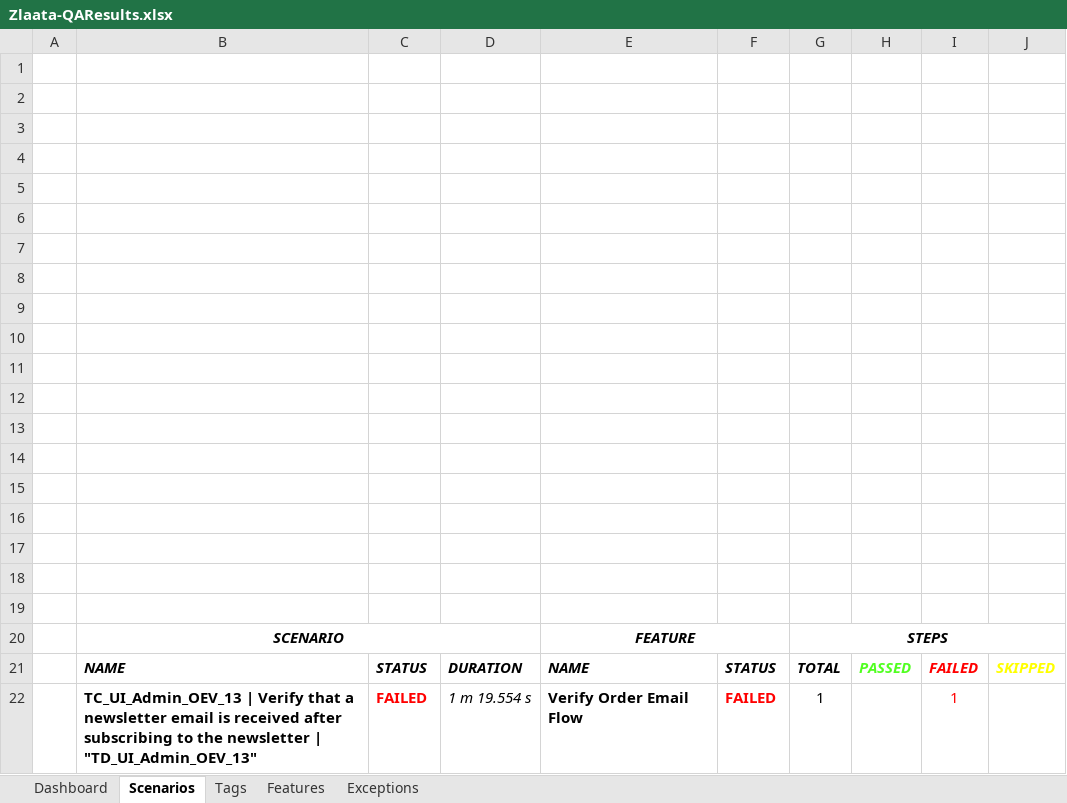
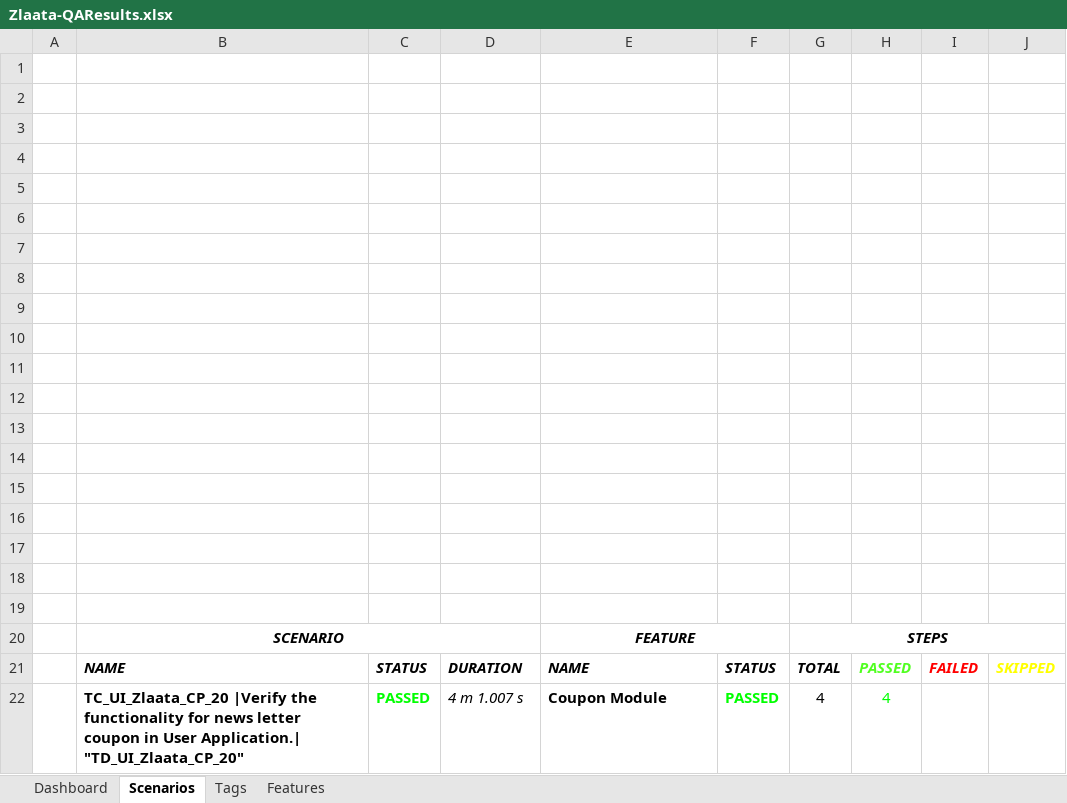
Before and after one commit to ZlaataAutomation/ZlaataQAsever, an Excel workbook: reports/Extent-Report/Zlaata-QAResults.xlsx, sheet Scenarios, drawn as a sheet; values as stored, in another font and other column widths than the file's, no borders; charts and pictures not drawn; removed rows and columns are numbered as before the commit, all else as after; the diff names each change by its address in the sheet, - before the commit and + after, or states it on an @@ line.

```diff
--- a/reports/Extent-Report/Zlaata-QAResults.xlsx (sheet Scenarios)
+++ b/reports/Extent-Report/Zlaata-QAResults.xlsx (sheet Scenarios)
-sheet tab: Exceptions
-row 22:  | TC_UI_Admin_OEV_13 | Verify that a newsletter email is received after subscribing to the newsletter | "TD_UI_Admin_OEV_13" | FAILED | 1 m 19.554 s | Verify Order Email Flow | FAILED | 1 |  | 1
+row 22:  | TC_UI_Zlaata_CP_20 |Verify the functionality for news letter coupon in User Application.| "TD_UI_Zlaata_CP_20" | PASSED | 4 m 1.007 s | Coupon Module | PASSED | 4 | 4
```
Also changed, not shown: sheet Tags, sheet Dashboard, sheet Features, charts or pictures, 7 other files.
